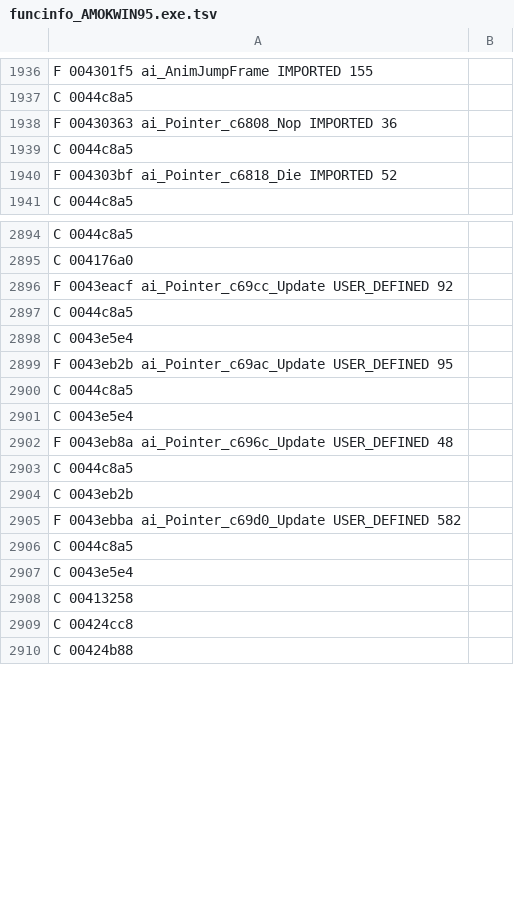
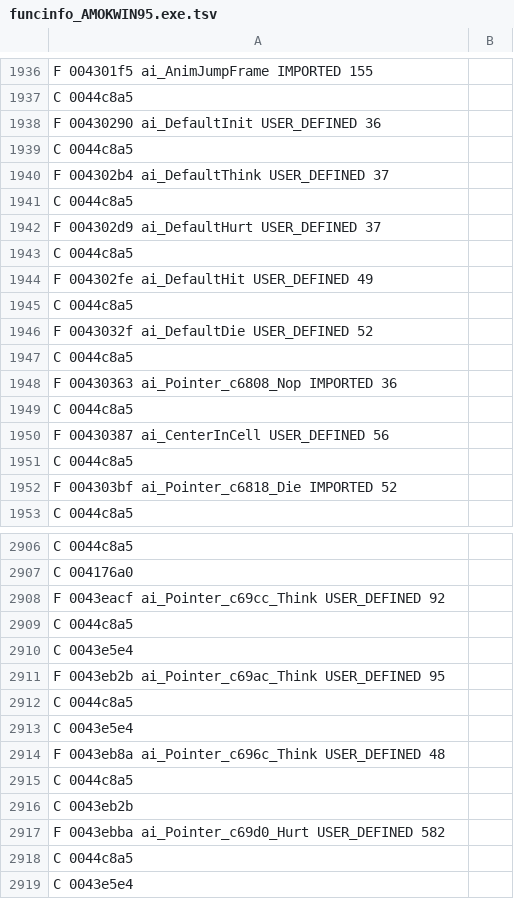
Before and after one commit to indieindie7/amok-decomp, a TSV file: ghidra/funcinfo_AMOKWIN95.exe.tsv, drawn as a sheet; only a part is shown, gaps mark what is left out; the shorter side is filled out with more unchanged rows; the diff covers the shown part only.

```diff
--- a/ghidra/funcinfo_AMOKWIN95.exe.tsv
+++ b/ghidra/funcinfo_AMOKWIN95.exe.tsv
@@ -1937,4 +1937,16 @@ F 004301f5 ai_AnimJumpFrame IMPORTED 155
 C 0044c8a5
+F 00430290 ai_DefaultInit USER_DEFINED 36
+C 0044c8a5
+F 004302b4 ai_DefaultThink USER_DEFINED 37
+C 0044c8a5
+F 004302d9 ai_DefaultHurt USER_DEFINED 37
+C 0044c8a5
+F 004302fe ai_DefaultHit USER_DEFINED 49
+C 0044c8a5
+F 0043032f ai_DefaultDie USER_DEFINED 52
+C 0044c8a5
 F 00430363 ai_Pointer_c6808_Nop IMPORTED 36
 C 0044c8a5
+F 00430387 ai_CenterInCell USER_DEFINED 56
+C 0044c8a5
 F 004303bf ai_Pointer_c6818_Die IMPORTED 52
@@ -2895,12 +2907,12 @@ C 0044c8a5
 C 004176a0
-F 0043eacf ai_Pointer_c69cc_Update USER_DEFINED 92
+F 0043eacf ai_Pointer_c69cc_Think USER_DEFINED 92
 C 0044c8a5
 C 0043e5e4
-F 0043eb2b ai_Pointer_c69ac_Update USER_DEFINED 95
+F 0043eb2b ai_Pointer_c69ac_Think USER_DEFINED 95
 C 0044c8a5
 C 0043e5e4
-F 0043eb8a ai_Pointer_c696c_Update USER_DEFINED 48
+F 0043eb8a ai_Pointer_c696c_Think USER_DEFINED 48
 C 0044c8a5
 C 0043eb2b
-F 0043ebba ai_Pointer_c69d0_Update USER_DEFINED 582
+F 0043ebba ai_Pointer_c69d0_Hurt USER_DEFINED 582
 C 0044c8a5
```
Also changed, not shown: 2 added rows and 129 edited cells elsewhere in this file, ghidra/funcinfo_XLEMLAN1.BIN.tsv, ghidra/funcinfo_amokdos.bin.tsv, 7 other files.
